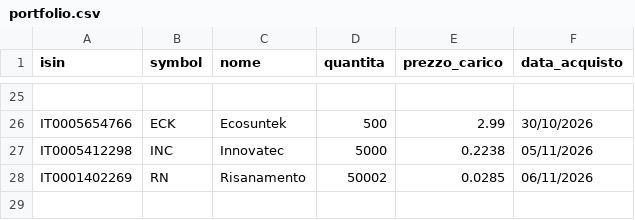
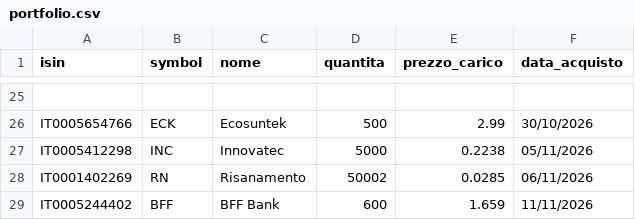
Before and after one commit to emiliomaj60-lang/portfolio_alerts, a CSV file: data/portfolio.csv, drawn as a sheet; only a part is shown, gaps mark what is left out; the diff names each change by its address in the sheet, - before the commit and + after, or states it on an @@ line.

```diff
--- a/data/portfolio.csv
+++ b/data/portfolio.csv
+row 29: IT0005244402 | BFF | BFF Bank | 600 | 1.659 | 11/11/2026
```
